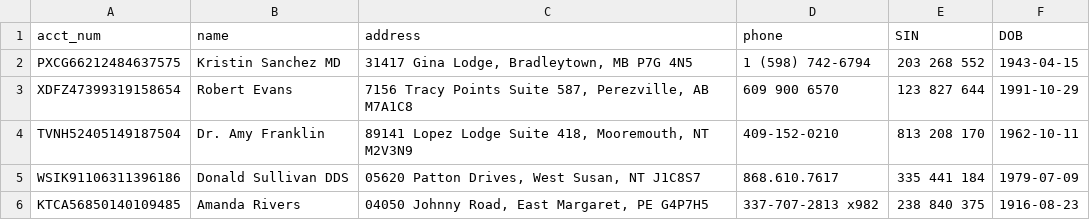
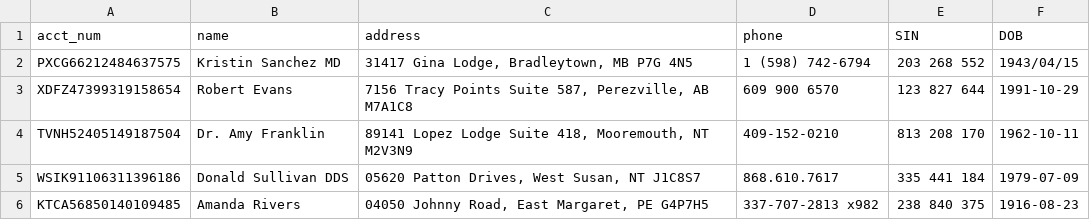
Before and after one commit to alfl/proofzero_sdk, a CSV file: data.csv, drawn as a sheet; only a part is shown.

```diff
--- a/data.csv
+++ b/data.csv
@@ -1,3 +1,3 @@
 acct_num,name,address,phone,SIN,DOB
-PXCG66212484637575,Kristin Sanchez MD,"31417 Gina Lodge, Bradleytown, MB P7G 4N5",1 (598) 742-6794,203 268 552,1943-04-15
+PXCG66212484637575,Kristin Sanchez MD,"31417 Gina Lodge, Bradleytown, MB P7G 4N5",1 (598) 742-6794,203 268 552,1943/04/15
 XDFZ47399319158654,Robert Evans,"7156 Tracy Points Suite 587, Perezville, AB M7A1C8",609 900 6570,123 827 644,1991-10-29
```
Also changed, not shown: 10 other files.
